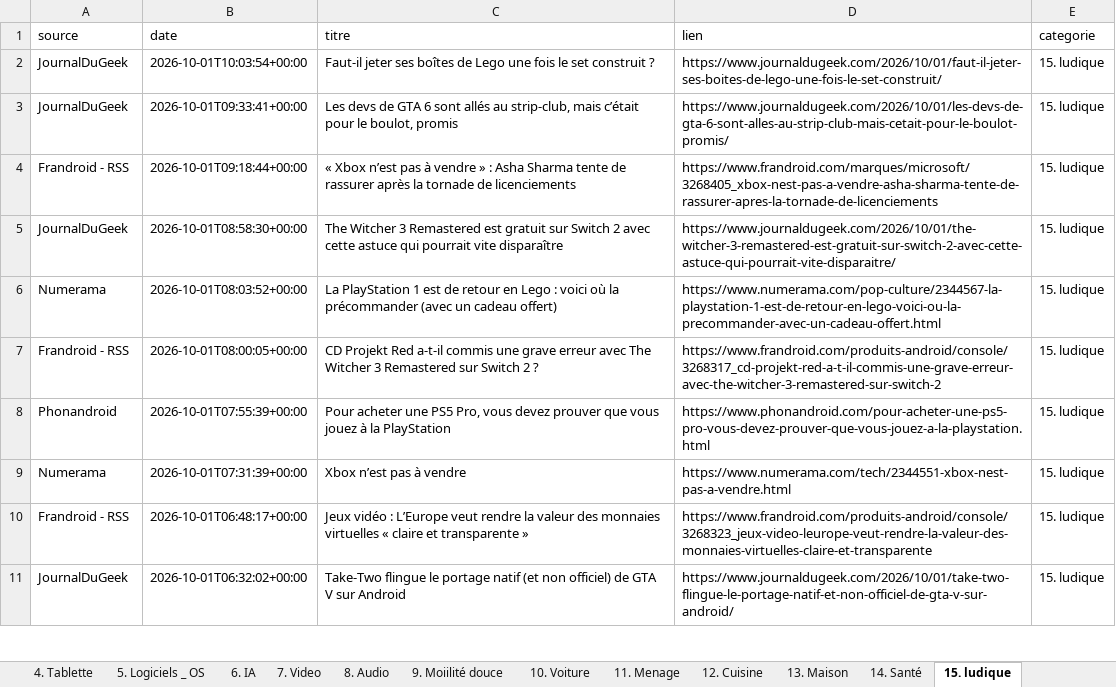
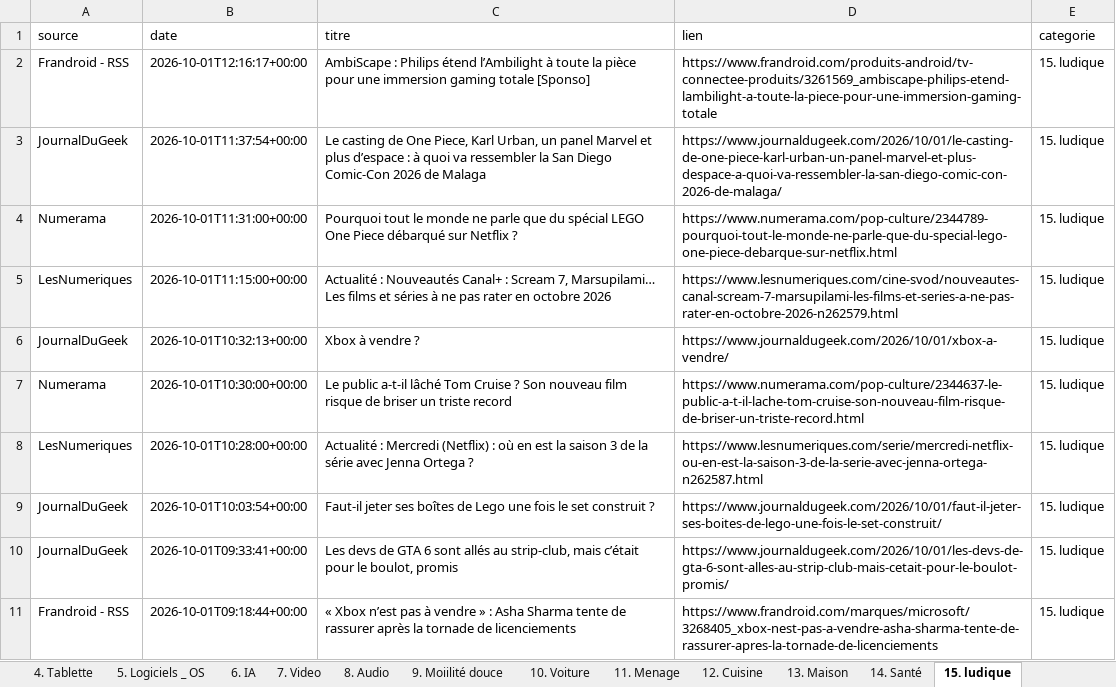
Before and after one commit to djhadef-star/rss-categories, an Excel workbook: output/rss_history.xlsx, sheet 15. ludique, drawn as a sheet; only a part is shown; the shorter side is filled out with more unchanged rows; values as stored, in another font and other column widths than the file's, no borders; the diff names each change by its address in the sheet, - before the commit and + after, or states it on an @@ line.

```diff
--- a/output/rss_history.xlsx (sheet 15. ludique)
+++ b/output/rss_history.xlsx (sheet 15. ludique)
+row 2: Frandroid - RSS | 2026-10-01T12:16:17+00:00 | AmbiScape : Philips étend l’Ambilight à toute la pièce pour une immersion gaming totale [Sponso] | https://www.frandroid.com/produits-android/tv-connectee-produits/3261569_ambiscape-philips-etend-lambilight-a-toute-la-piece-pour-une-immersion-gaming-totale | 15. ludique
+row 3: JournalDuGeek | 2026-10-01T11:37:54+00:00 | Le casting de One Piece, Karl Urban, un panel Marvel et plus d’espace : à quoi va ressembler la San Diego Comic-Con 2026 de Malaga | https://www.journaldugeek.com/2026/10/01/le-casting-de-one-piece-karl-urban-un-panel-marvel-et-plus-despace-a-quoi-va-ressembler-la-san-diego-comic-con-2026-de-malaga/ | 15. ludique
+row 4: Numerama | 2026-10-01T11:31:00+00:00 | Pourquoi tout le monde ne parle que du spécial LEGO One Piece débarqué sur Netflix ? | https://www.numerama.com/pop-culture/2344789-pourquoi-tout-le-monde-ne-parle-que-du-special-lego-one-piece-debarque-sur-netflix.html | 15. ludique
+row 5: LesNumeriques | 2026-10-01T11:15:00+00:00 | Actualité : Nouveautés Canal+ : Scream 7, Marsupilami… Les films et séries à ne pas rater en octobre 2026 | https://www.lesnumeriques.com/cine-svod/nouveautes-canal-scream-7-marsupilami-les-films-et-series-a-ne-pas-rater-en-octobre-2026-n262579.html | 15. ludique
+row 6: JournalDuGeek | 2026-10-01T10:32:13+00:00 | Xbox à vendre ? | https://www.journaldugeek.com/2026/10/01/xbox-a-vendre/ | 15. ludique
+row 7: Numerama | 2026-10-01T10:30:00+00:00 | Le public a-t-il lâché Tom Cruise ? Son nouveau film risque de briser un triste record | https://www.numerama.com/pop-culture/2344637-le-public-a-t-il-lache-tom-cruise-son-nouveau-film-risque-de-briser-un-triste-record.html | 15. ludique
+row 8: LesNumeriques | 2026-10-01T10:28:00+00:00 | Actualité : Mercredi (Netflix) : où en est la saison 3 de la série avec Jenna Ortega ? | https://www.lesnumeriques.com/serie/mercredi-netflix-ou-en-est-la-saison-3-de-la-serie-avec-jenna-ortega-n262587.html | 15. ludique
```
Also changed, not shown: sheet Tous_les_articles, sheet 1. SMARTPHONE, sheet 3. Periphérique, sheet 7. Video, sheet 8. Audio, sheet 10. Voiture, 6 more sheets, output/rss_history_2.xlsx, 2 other files.
